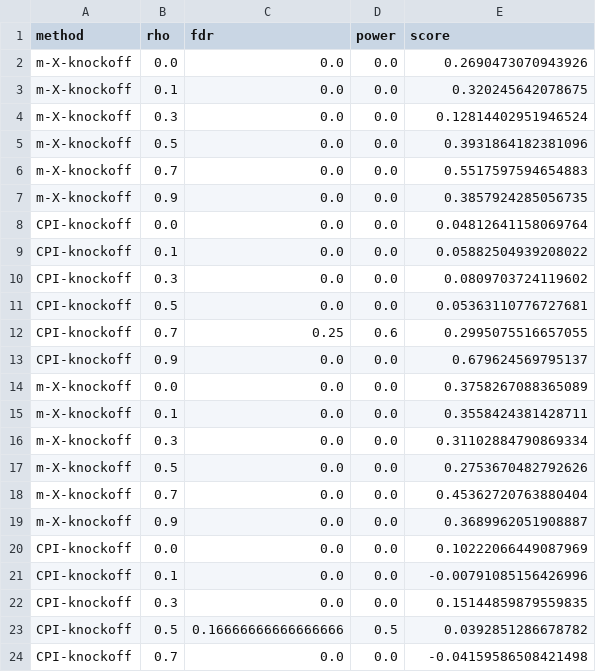
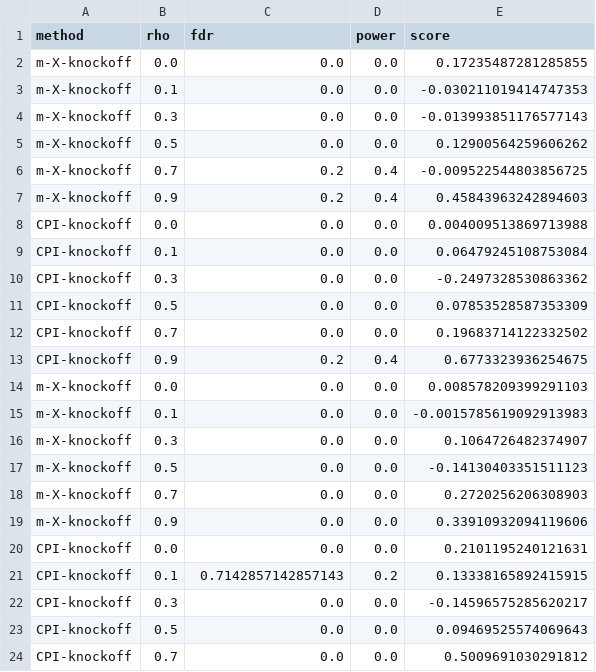
Before and after one commit to AngelReyero/CPI-knockoffs, a CSV file: results_csv/rho_nonlin2_n100_p50_offset1_scoreTrue.csv, drawn as a sheet; only a part is shown; the diff covers the shown part only.

```diff
--- a/results_csv/rho_nonlin2_n100_p50_offset1_scoreTrue.csv
+++ b/results_csv/rho_nonlin2_n100_p50_offset1_scoreTrue.csv
@@ -1,24 +1,24 @@
 method,rho,fdr,power,score
-m-X-knockoff,0.0,0.0,0.0,0.2690473070943926
-m-X-knockoff,0.1,0.0,0.0,0.320245642078675
-m-X-knockoff,0.3,0.0,0.0,0.12814402951946524
-m-X-knockoff,0.5,0.0,0.0,0.3931864182381096
-m-X-knockoff,0.7,0.0,0.0,0.5517597594654883
-m-X-knockoff,0.9,0.0,0.0,0.3857924285056735
-CPI-knockoff,0.0,0.0,0.0,0.04812641158069764
-CPI-knockoff,0.1,0.0,0.0,0.05882504939208022
-CPI-knockoff,0.3,0.0,0.0,0.0809703724119602
-CPI-knockoff,0.5,0.0,0.0,0.05363110776727681
-CPI-knockoff,0.7,0.25,0.6,0.2995075516657055
-CPI-knockoff,0.9,0.0,0.0,0.679624569795137
-m-X-knockoff,0.0,0.0,0.0,0.3758267088365089
-m-X-knockoff,0.1,0.0,0.0,0.3558424381428711
-m-X-knockoff,0.3,0.0,0.0,0.31102884790869334
-m-X-knockoff,0.5,0.0,0.0,0.2753670482792626
-m-X-knockoff,0.7,0.0,0.0,0.45362720763880404
-m-X-knockoff,0.9,0.0,0.0,0.3689962051908887
-CPI-knockoff,0.0,0.0,0.0,0.10222066449087969
-CPI-knockoff,0.1,0.0,0.0,-0.00791085156426996
-CPI-knockoff,0.3,0.0,0.0,0.15144859879559835
-CPI-knockoff,0.5,0.16666666666666666,0.5,0.0392851286678782
-CPI-knockoff,0.7,0.0,0.0,-0.04159586508421498
+m-X-knockoff,0.0,0.0,0.0,0.17235487281285855
+m-X-knockoff,0.1,0.0,0.0,-0.030211019414747353
+m-X-knockoff,0.3,0.0,0.0,-0.013993851176577143
+m-X-knockoff,0.5,0.0,0.0,0.12900564259606262
+m-X-knockoff,0.7,0.2,0.4,-0.009522544803856725
+m-X-knockoff,0.9,0.2,0.4,0.45843963242894603
+CPI-knockoff,0.0,0.0,0.0,0.004009513869713988
+CPI-knockoff,0.1,0.0,0.0,0.06479245108753084
+CPI-knockoff,0.3,0.0,0.0,-0.2497328530863362
+CPI-knockoff,0.5,0.0,0.0,0.07853528587353309
+CPI-knockoff,0.7,0.0,0.0,0.19683714122332502
+CPI-knockoff,0.9,0.2,0.4,0.6773323936254675
+m-X-knockoff,0.0,0.0,0.0,0.008578209399291103
+m-X-knockoff,0.1,0.0,0.0,-0.0015785619092913983
+m-X-knockoff,0.3,0.0,0.0,0.1064726482374907
+m-X-knockoff,0.5,0.0,0.0,-0.14130403351511123
+m-X-knockoff,0.7,0.0,0.0,0.2720256206308903
+m-X-knockoff,0.9,0.0,0.0,0.33910932094119606
+CPI-knockoff,0.0,0.0,0.0,0.2101195240121631
+CPI-knockoff,0.1,0.7142857142857143,0.2,0.13338165892415915
+CPI-knockoff,0.3,0.0,0.0,-0.14596575285620217
+CPI-knockoff,0.5,0.0,0.0,0.09469525574069643
+CPI-knockoff,0.7,0.0,0.0,0.5009691030291812
```
Also changed, not shown: 3 edited cells elsewhere in this file, 9 other files.
